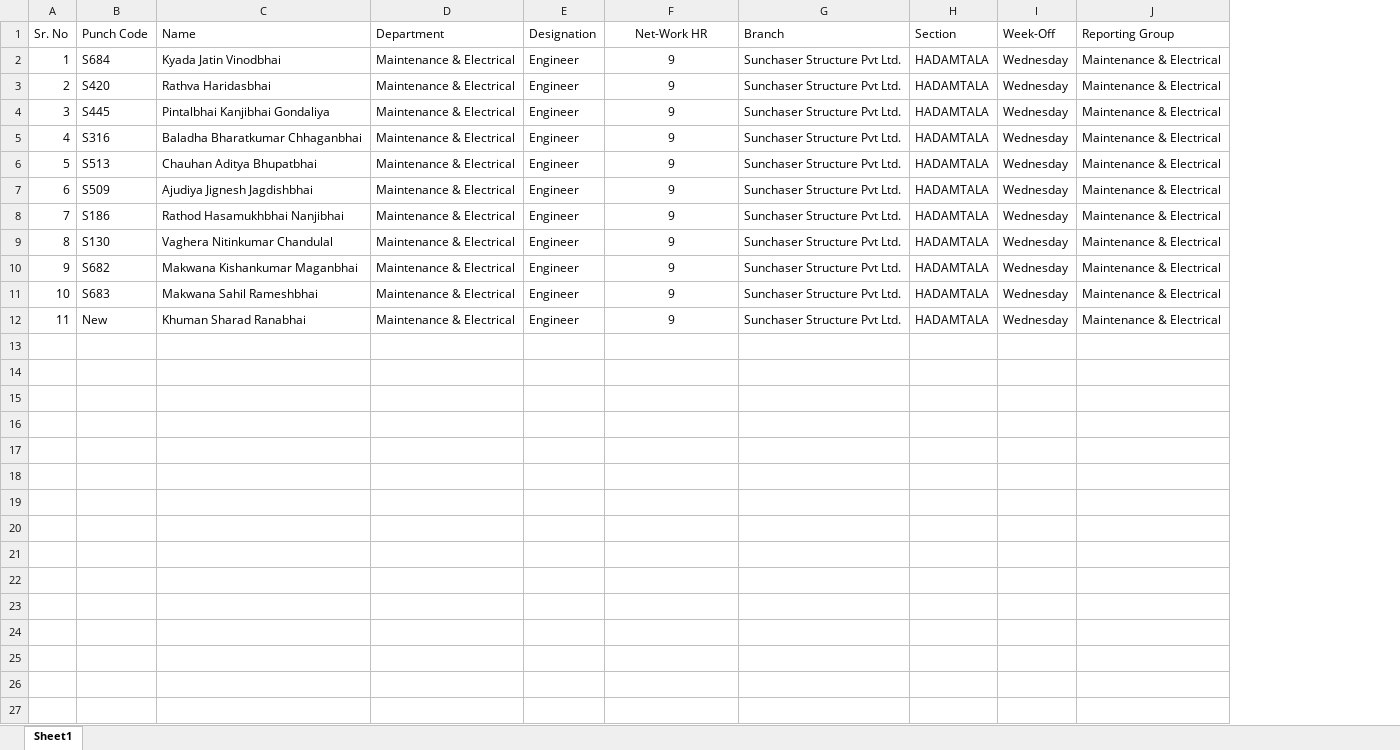
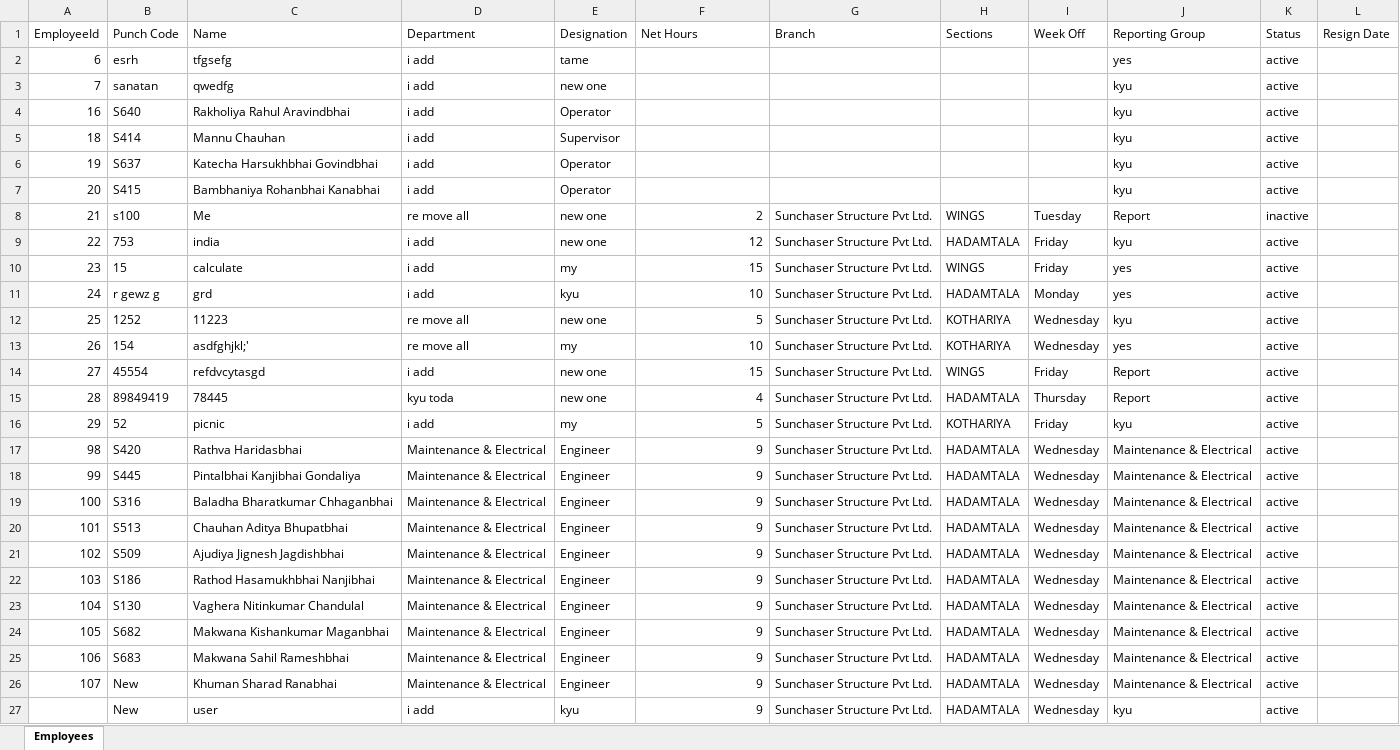
Before and after one commit to ayushraiyani0003/Attendence-Checking-App, an Excel workbook: client/src/assets/new data.xlsx, sheet Employees, drawn as a sheet; values as stored, in another font and other column widths than the file's, no borders; conditional formats not drawn; removed rows and columns are numbered as before the commit, all else as after; the diff names each change by its address in the sheet, - before the commit and + after, or states it on an @@ line.

Commit message:
new data updated

```diff
--- a/client/src/assets/new data.xlsx (sheet Employees)
+++ b/client/src/assets/new data.xlsx (sheet Employees)
-sheet tab: Sheet1
+sheet tab: Employees
-column A (Sr. No), rows 3-12: 2 | 3 | 4 | 5 | 6 | 7 | 8 | 9 | 10 | 11
+column A (EmployeeId), rows 17-26: 98 | 99 | 100 | 101 | 102 | 103 | 104 | 105 | 106 | 107
+column K (Status), rows 17-26: all active
+column L (Resign Date), empty
-F1: Net-Work HR
+F1: Net Hours
-F1 alignment: center
+F1 alignment: left
-H1: Section
+H1: Sections
-I1: Week-Off
+I1: Week Off
-row 2: 1 | S684 | Kyada Jatin Vinodbhai | Maintenance & Electrical | Engineer | 9 | Sunchaser Structure Pvt Ltd. | HADAMTALA | Wednesday | Maintenance & Electrical
+row 2: 6 | esrh | tfgsefg | i add | tame |  |  |  |  | yes | active
+row 3: 7 | sanatan | qwedfg | i add | new one |  |  |  |  | kyu | active
+row 4: 16 | S640 | Rakholiya Rahul Aravindbhai | i add | Operator |  |  |  |  | kyu | active
+row 5: 18 | S414 | Mannu Chauhan | i add | Supervisor |  |  |  |  | kyu | active
+row 6: 19 | S637 | Katecha Harsukhbhai Govindbhai | i add | Operator |  |  |  |  | kyu | active
+row 7: 20 | S415 | Bambhaniya Rohanbhai Kanabhai | i add | Operator |  |  |  |  | kyu | active
+row 8: 21 | s100 | Me | re move all | new one | 2 | Sunchaser Structure Pvt Ltd. | WINGS | Tuesday | Report | inactive
+row 9: 22 | 753 | india | i add | new one | 12 | Sunchaser Structure Pvt Ltd. | HADAMTALA | Friday | kyu | active
+row 10: 23 | 15 | calculate | i add | my | 15 | Sunchaser Structure Pvt Ltd. | WINGS | Friday | yes | active
+row 11: 24 | r gewz g | grd | i add | kyu | 10 | Sunchaser Structure Pvt Ltd. | HADAMTALA | Monday | yes | active
+row 12: 25 | 1252 | 11223 | re move all | new one | 5 | Sunchaser Structure Pvt Ltd. | KOTHARIYA | Wednesday | kyu | active
+row 13: 26 | 154 | asdfghjkl;' | re move all | my | 10 | Sunchaser Structure Pvt Ltd. | KOTHARIYA | Wednesday | yes | active
+row 14: 27 | 45554 | refdvcytasgd | i add | new one | 15 | Sunchaser Structure Pvt Ltd. | WINGS | Friday | Report | active
+row 15: 28 | 89849419 | 78445 | kyu toda | new one | 4 | Sunchaser Structure Pvt Ltd. | HADAMTALA | Thursday | Report | active
+row 16: 29 | 52 | picnic | i add | my | 5 | Sunchaser Structure Pvt Ltd. | KOTHARIYA | Friday | kyu | active
-F17:F26 alignment: center
+F17:F26 alignment: right
+row 27:  | New | user | i add | kyu | 9 | Sunchaser Structure Pvt Ltd. | HADAMTALA | Wednesday | kyu | active
```
